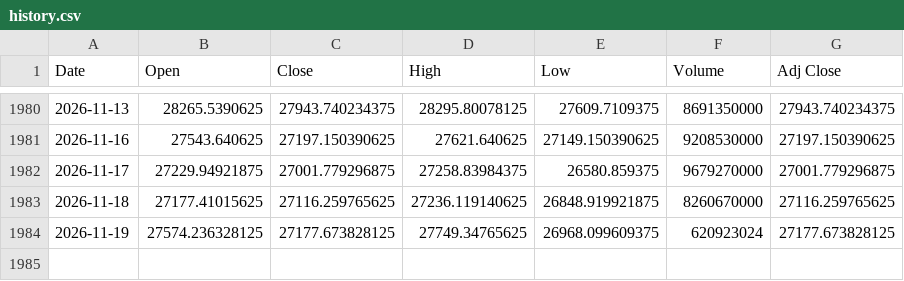
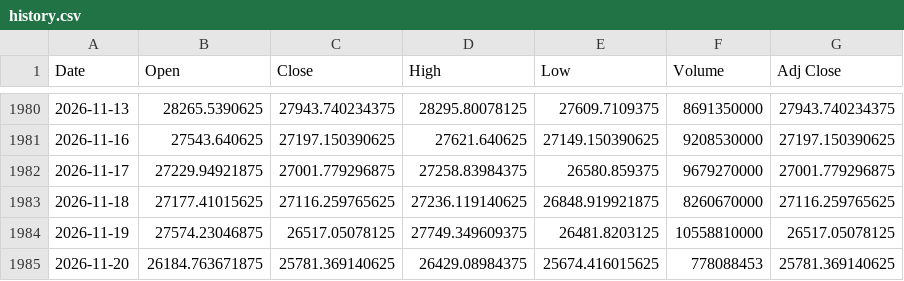
Before and after one commit to Chief-rich/nasdaq100-data, a CSV file: data/ndx_daily/history.csv, drawn as a sheet; only a part is shown, gaps mark what is left out.

```diff
--- a/data/ndx_daily/history.csv
+++ b/data/ndx_daily/history.csv
@@ -1983,2 +1983,3 @@ Date,Open,Close,High,Low,Volume,Adj Close
 2026-11-18,27177.41015625,27116.259765625,27236.119140625,26848.919921875,8260670000,27116.259765625
-2026-11-19,27574.236328125,27177.673828125,27749.34765625,26968.099609375,620923024,27177.673828125
+2026-11-19,27574.23046875,26517.05078125,27749.349609375,26481.8203125,10558810000,26517.05078125
+2026-11-20,26184.763671875,25781.369140625,26429.08984375,25674.416015625,778088453,25781.369140625
```
Also changed, not shown: data/nq_daily/history.csv, 15 other files.
